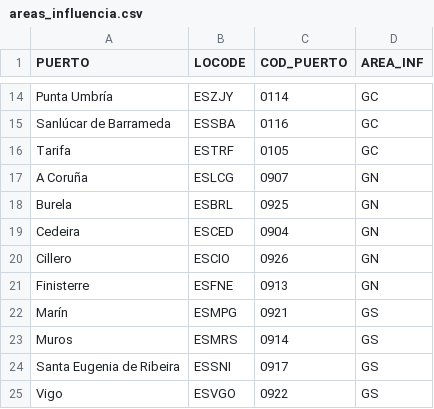
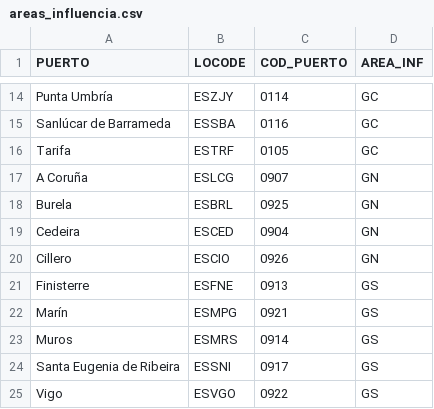
Before and after one commit to Eucrow/sapmuebase, a CSV file: data-raw/areas_influencia.csv, drawn as a sheet; only a part is shown, gaps mark what is left out.

Commit message:
Change the influence area of Finisterre in areas_influencia dataset.

```diff
--- a/data-raw/areas_influencia.csv
+++ b/data-raw/areas_influencia.csv
@@ -20,3 +20,3 @@ Cedeira,ESCED,0904,GN
 Cillero,ESCIO,0926,GN
-Finisterre,ESFNE,0913,GN
+Finisterre,ESFNE,0913,GS
 Marín,ESMPG,0921,GS
```
Also changed, not shown: 4 other files.
